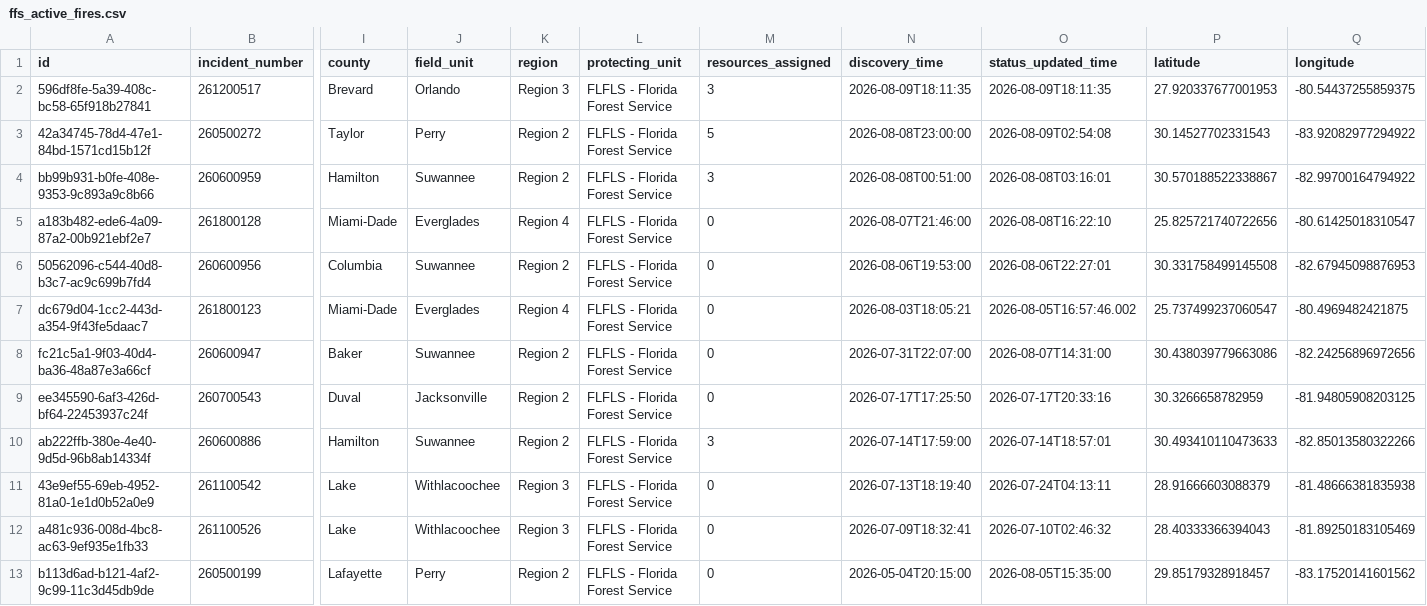
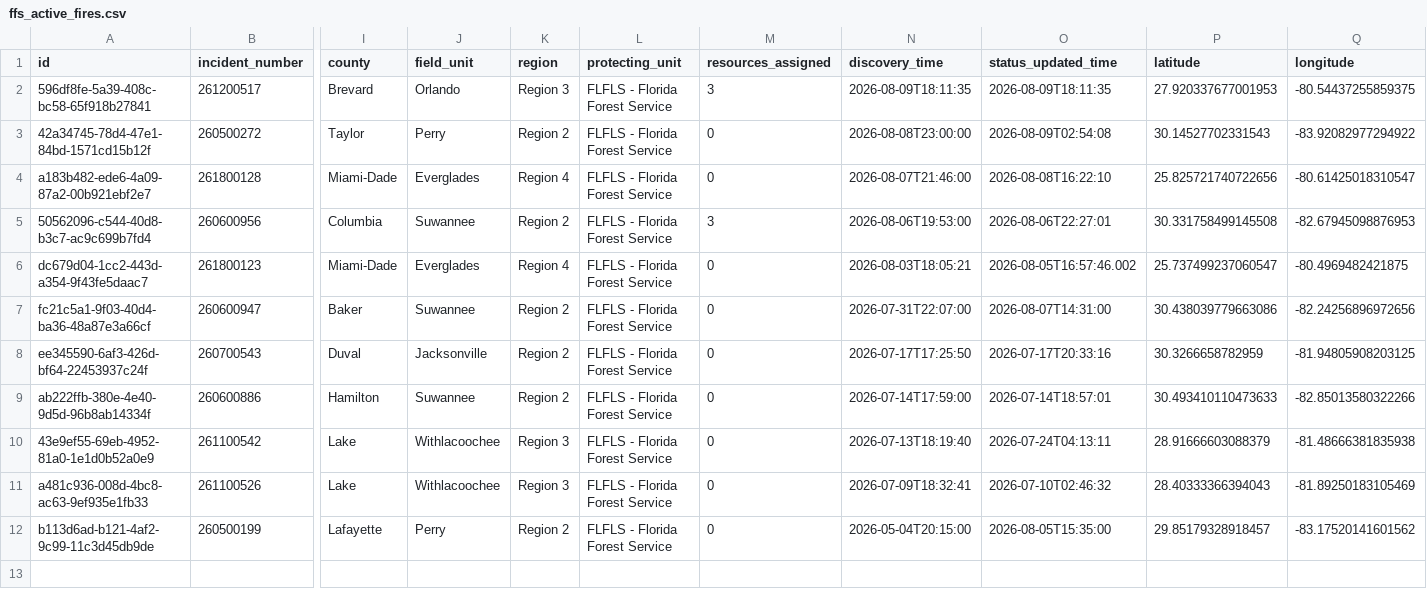
Before and after one commit to SunSentinel/wildfire-tracking-map, a CSV file: ffs_active_fires.csv, drawn as a sheet; only a part is shown, gaps mark what is left out; removed rows and columns are numbered as before the commit, all else as after; rows hold the shown columns only; the diff names each change by its address in the sheet, - before the commit and + after, or states it on an @@ line.

```diff
--- a/ffs_active_fires.csv
+++ b/ffs_active_fires.csv
-M3 (resources_assigned): 5
+M3 (resources_assigned): 0
-row 4: bb99b931-b0fe-408e-9353-9c893a9c8b66 | 260600959 | Hamilton | Suwannee | Region 2 | FLFLS - Florida Forest Service | 3 | 2026-08-08T00:51:00 | 2026-08-08T03:16:01 | 30.570188522338867 | -82.99700164794922
-M5 (resources_assigned): 0
+M5 (resources_assigned): 3
-M9 (resources_assigned): 3
+M9 (resources_assigned): 0
```
Also changed, not shown: 2 other files.
